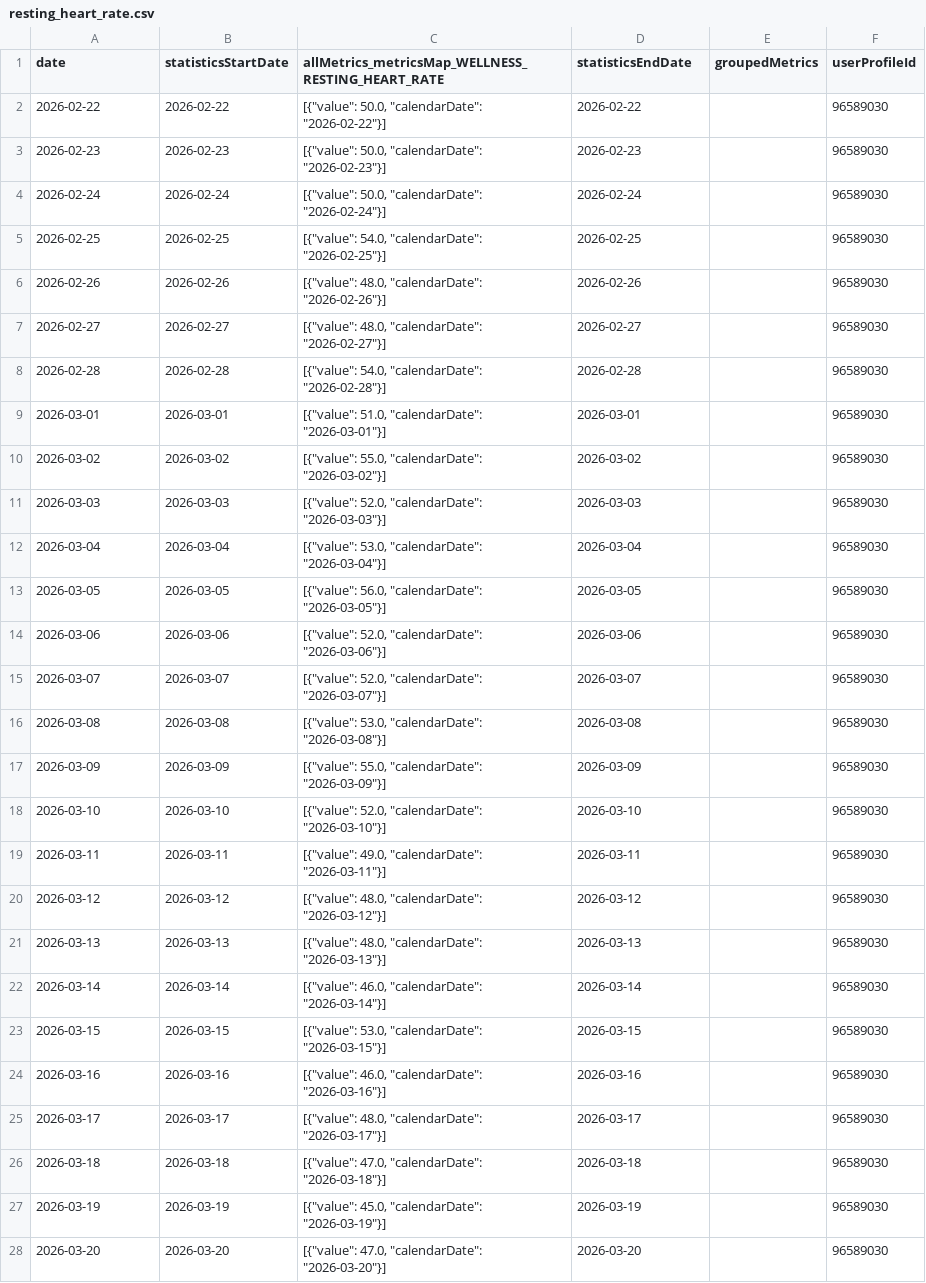
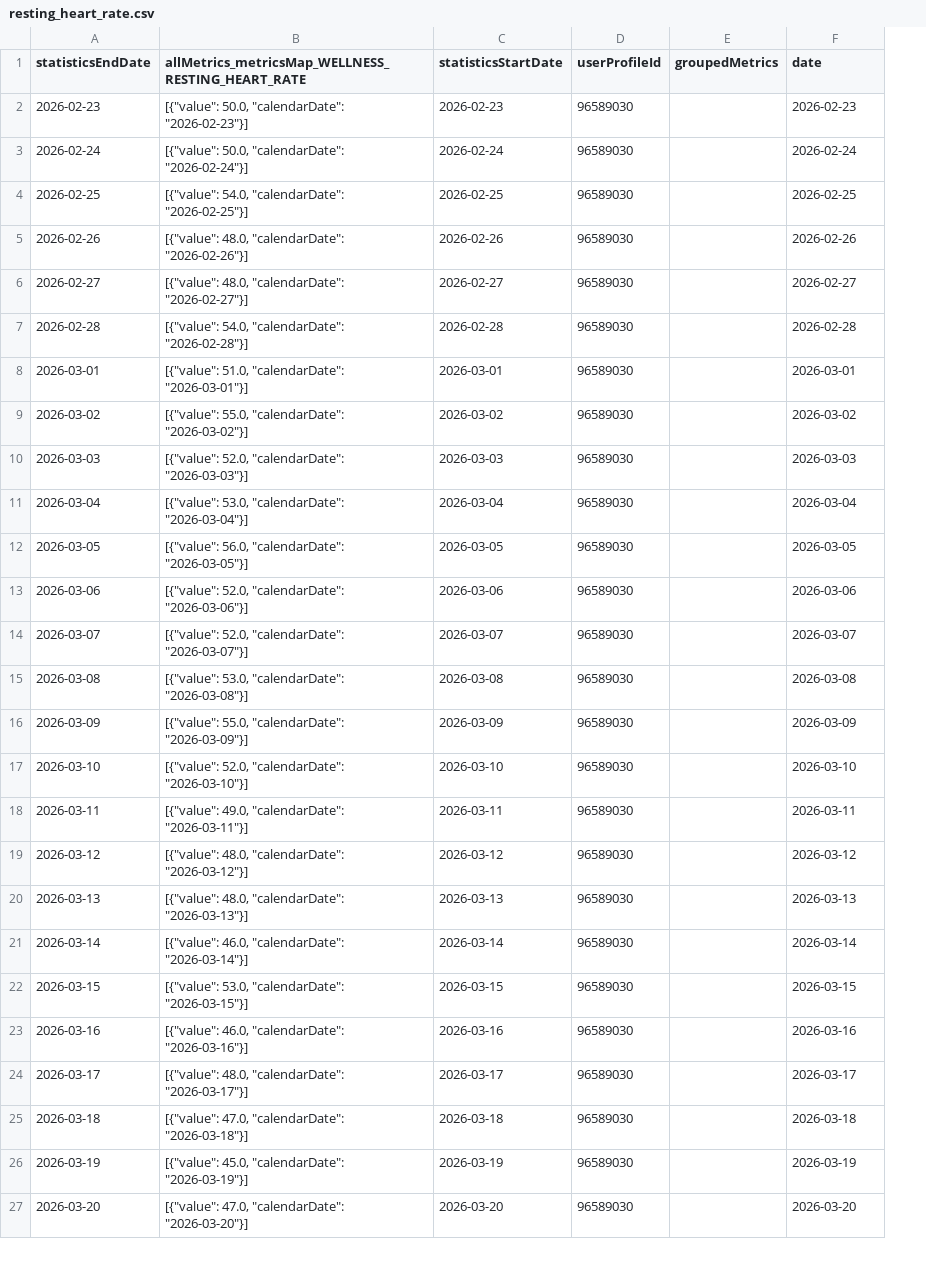
Before and after one commit to 123KingKarl123/garmin-data-xK9mP2qL7vR4nJ8w, a CSV file: resting_heart_rate.csv, drawn as a sheet; only a part is shown; removed rows and columns are numbered as before the commit, all else as after; the diff covers the shown part only; the diff names each change by its address in the sheet, - before the commit and + after, or states it on an @@ line.

```diff
--- a/resting_heart_rate.csv
+++ b/resting_heart_rate.csv
-column B (statisticsStartDate), rows 3-28: 2026-02-23 | 2026-02-24 | 2026-02-25 | 2026-02-26 | 2026-02-27 | 2026-02-28 | 2026-03-01 | 2026-03-02 | 2026-03-03 | 2026-03-04 | 2026-03-05 | 2026-03-06 | 2026-03-07 | 2026-03-08 | 2026-03-09 | 2026-03-10 | 2026-03-11 | 2026-03-12 | 2026-03-13 | 2026-03-14 | 2026-03-15 | 2026-03-16 | 2026-03-17 | 2026-03-18 | 2026-03-19 | 2026-03-20
+column D (userProfileId), rows 2-27: all 96589030
-A1: date
+A1: statisticsEndDate
-C1: statisticsEndDate
+C1: statisticsStartDate
-F1: userProfileId
+F1: date
-row 2: 2026-02-22 | 2026-02-22 | [{"value": 50.0, "calendarDate": "2026-02-22"}] | 2026-02-22 |  | 96589030
-F2 (date): 96589030
+F2 (date): 2026-02-23
-F3 (date): 96589030
+F3 (date): 2026-02-24
-F4 (date): 96589030
+F4 (date): 2026-02-25
-F5 (date): 96589030
+F5 (date): 2026-02-26
-F6 (date): 96589030
+F6 (date): 2026-02-27
-F7 (date): 96589030
+F7 (date): 2026-02-28
-F8 (date): 96589030
+F8 (date): 2026-03-01
-F9 (date): 96589030
+F9 (date): 2026-03-02
-F10 (date): 96589030
+F10 (date): 2026-03-03
-F11 (date): 96589030
+F11 (date): 2026-03-04
-F12 (date): 96589030
+F12 (date): 2026-03-05
-F13 (date): 96589030
+F13 (date): 2026-03-06
-F14 (date): 96589030
+F14 (date): 2026-03-07
-F15 (date): 96589030
+F15 (date): 2026-03-08
-F16 (date): 96589030
+F16 (date): 2026-03-09
-F17 (date): 96589030
+F17 (date): 2026-03-10
-F18 (date): 96589030
+F18 (date): 2026-03-11
-F19 (date): 96589030
+F19 (date): 2026-03-12
-F20 (date): 96589030
+F20 (date): 2026-03-13
-F21 (date): 96589030
+F21 (date): 2026-03-14
-F22 (date): 96589030
+F22 (date): 2026-03-15
-F23 (date): 96589030
+F23 (date): 2026-03-16
-F24 (date): 96589030
+F24 (date): 2026-03-17
-F25 (date): 96589030
+F25 (date): 2026-03-18
-F26 (date): 96589030
+F26 (date): 2026-03-19
-F27 (date): 96589030
+F27 (date): 2026-03-20
```
Also changed, not shown: 1 added row and 64 edited cells elsewhere in this file, activities.csv, body_composition.csv, 10 other files.
